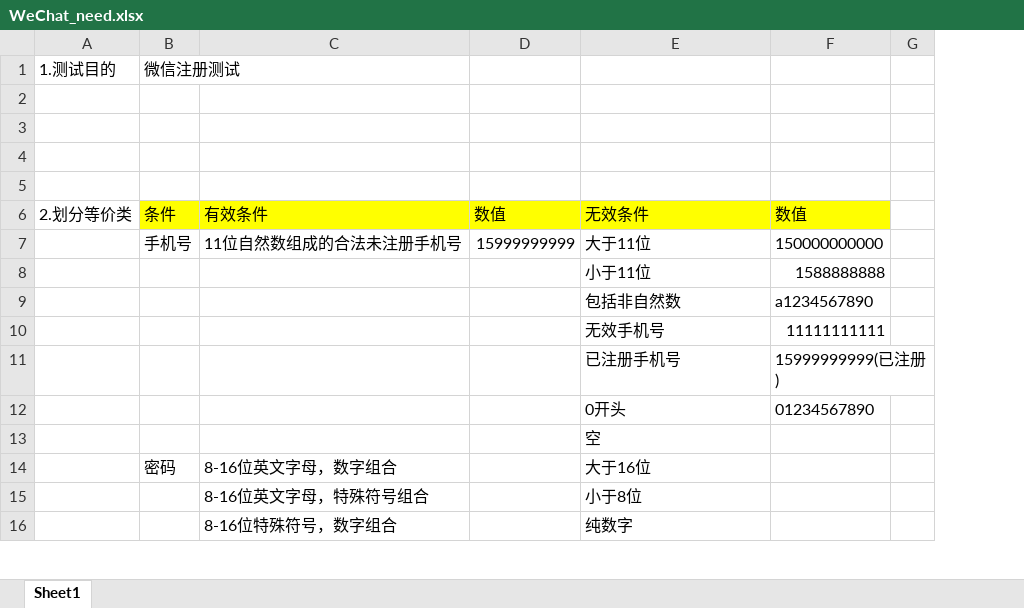
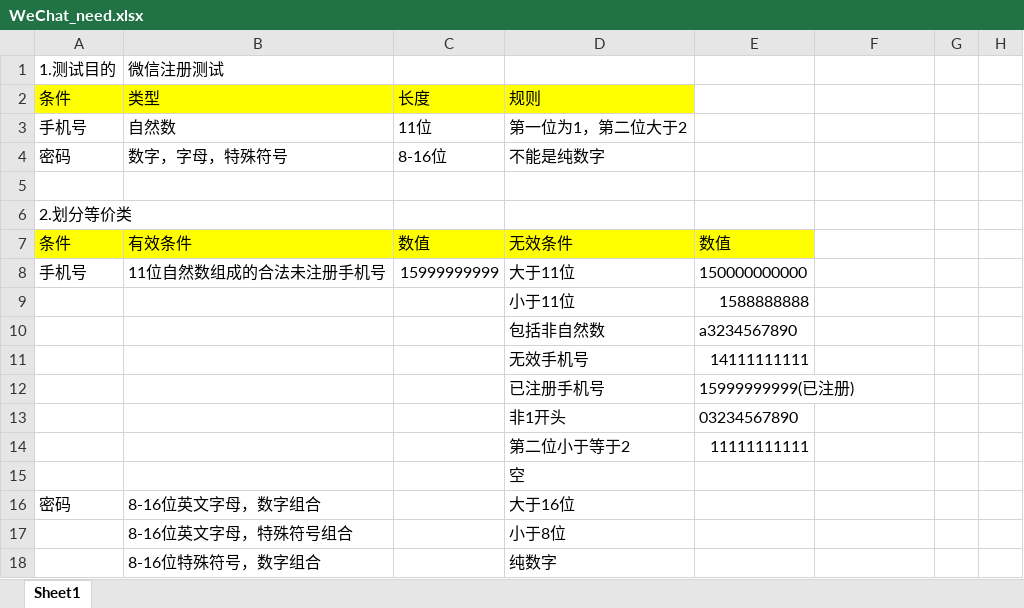
Before and after one commit to jiulijiang/Test_Engineer_Learnbook, an Excel workbook: test_excel/WeChat_need.xlsx, sheet Sheet1, drawn as a sheet; only a part is shown; values as stored, in another font and other column widths than the file's, no borders; removed rows and columns are numbered as before the commit, all else as after; the diff covers the shown part only; the diff names each change by its address in the sheet, - before the commit and + after, or states it on an @@ line.

```diff
--- a/test_excel/WeChat_need.xlsx (sheet Sheet1)
+++ b/test_excel/WeChat_need.xlsx (sheet Sheet1)
-column A, row 1: 1.测试目的; row 6: 2.划分等价类
-column B, row 1: 微信注册测试; rows 6-7: 条件 | 手机号; row 14: 密码
+column A, rows 6-8: 2.划分等价类 | 条件 | 手机号; row 16: 密码
-column D, rows 6-7: 数值 | 15999999999
+column C, rows 7-8: 数值 | 15999999999
+column E, rows 7-12: 数值 | 150000000000 | 1588888888 | a3234567890 | 14111111111 | 15999999999(已注册)
+column G, empty
+row 1: 1.测试目的 | 微信注册测试
+row 2: 条件 | 类型 | 长度 | 规则
+row 3: 手机号 | 自然数 | 11位 | 第一位为1，第二位大于2
+row 4: 密码 | 数字，字母，特殊符号 | 8-16位 | 不能是纯数字
-row 5: 1.测试目的 | 微信注册测试
+row 5: (empty)
-row 3: (empty)
-row 4: (empty)
-row 5: (empty)
-F7: 数值
+F7: (empty)
-F7 fill: #FFFF00
+F7 fill: none
-F8: 150000000000
+F8: (empty)
-F9: 1588888888
+F9: (empty)
-F10: a1234567890
+F10: (empty)
-F11: 11111111111
+F11: (empty)
-F12: 15999999999(已注册)
+F12: (empty)
-row 12:  |  |  |  | 0开头 | 01234567890
+row 13:  |  |  | 非1开头 | 03234567890
+row 14:  |  |  | 第二位小于等于2 | 11111111111
```
Also changed, not shown: 39 added rows, 24 removed rows, 29 edited cells and merged cells elsewhere in this sheet, 4 other files.
